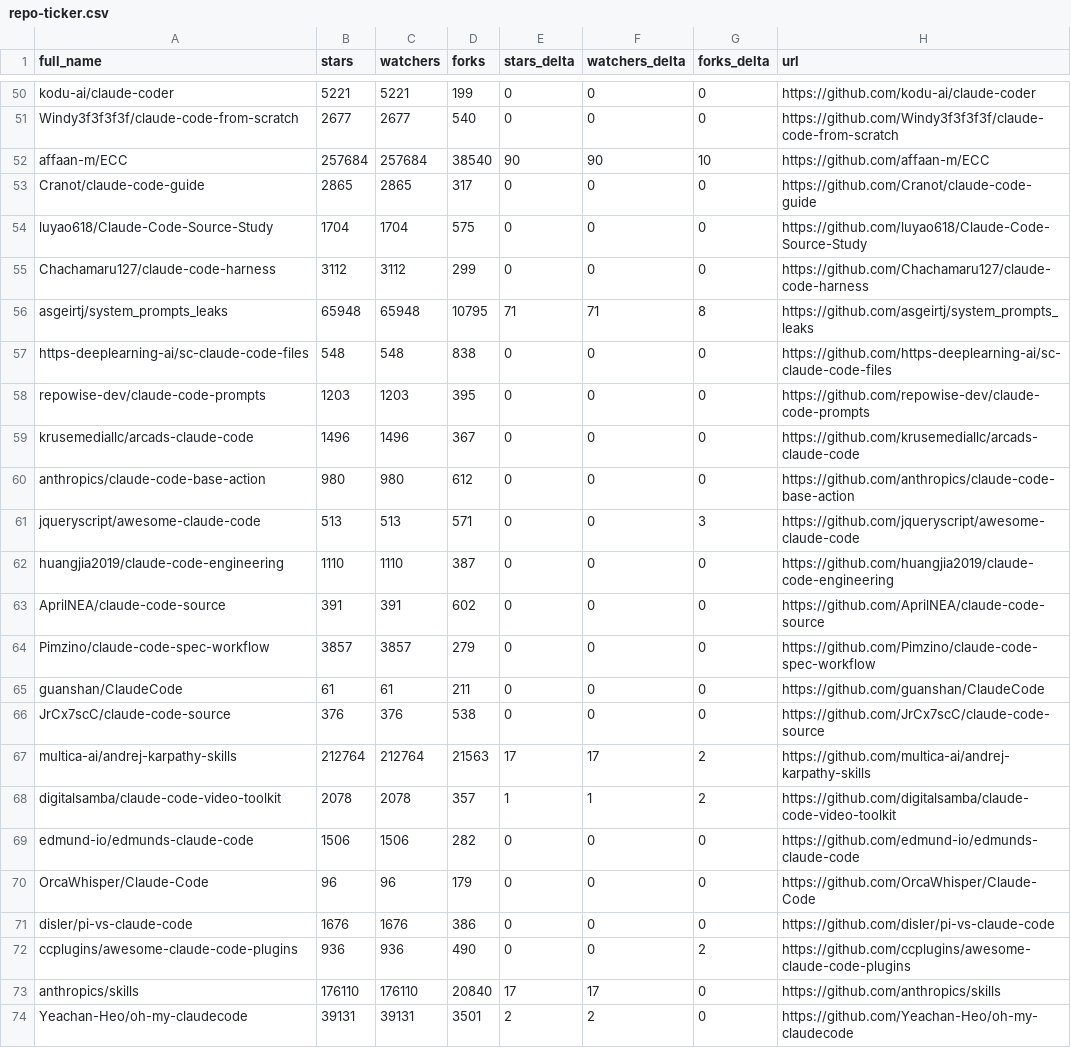
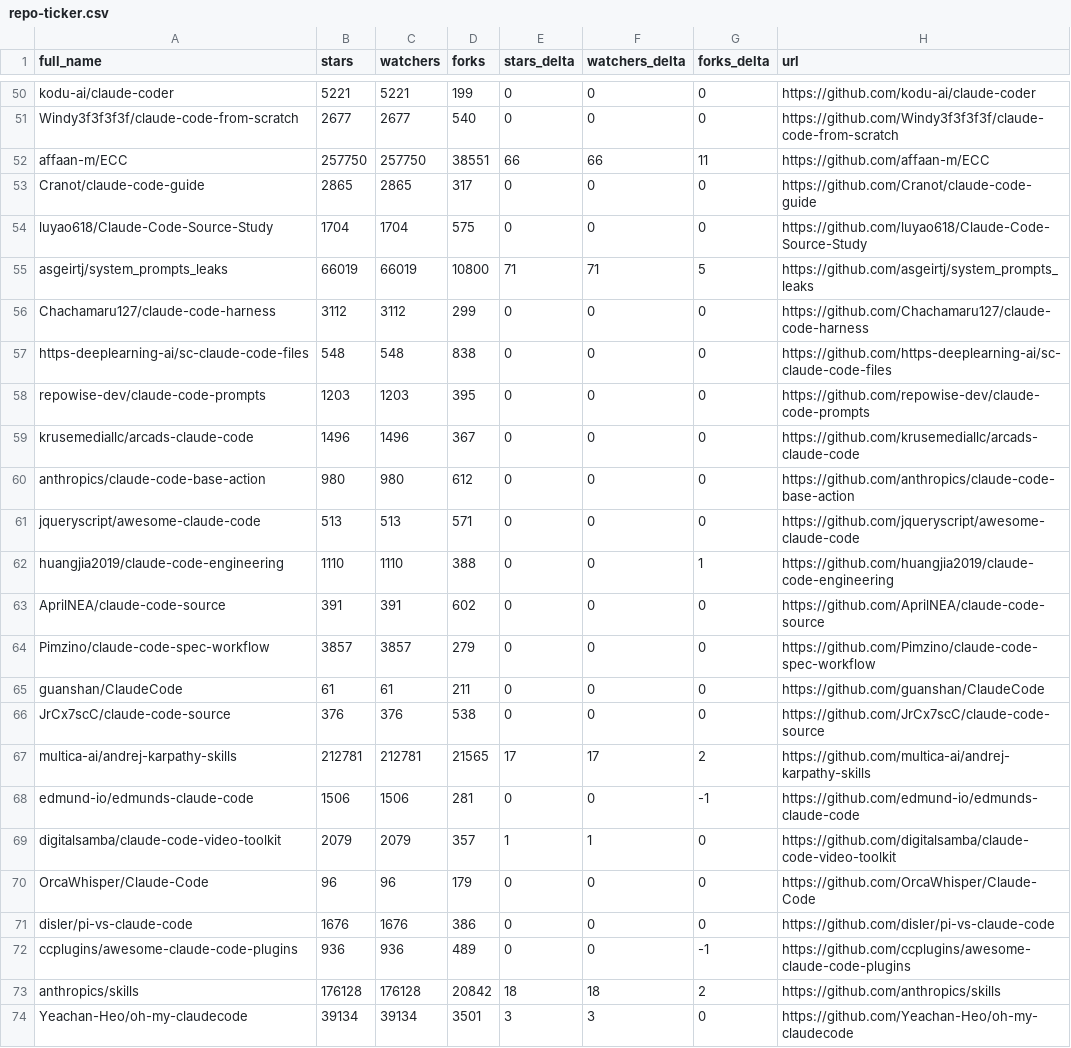
Before and after one commit to g2goose/awesome-claude-code, a CSV file: data/repo-ticker.csv, drawn as a sheet; only a part is shown, gaps mark what is left out; the diff covers the shown part only.

```diff
--- a/data/repo-ticker.csv
+++ b/data/repo-ticker.csv
@@ -51,7 +51,7 @@ kodu-ai/claude-coder,5221,5221,199,0,0,0,https://github.com/kodu-ai/claude-coder
 Windy3f3f3f3f/claude-code-from-scratch,2677,2677,540,0,0,0,https://github.com/Windy3f3f3f3f/claude-code-from-scratch
-affaan-m/ECC,257684,257684,38540,90,90,10,https://github.com/affaan-m/ECC
+affaan-m/ECC,257750,257750,38551,66,66,11,https://github.com/affaan-m/ECC
 Cranot/claude-code-guide,2865,2865,317,0,0,0,https://github.com/Cranot/claude-code-guide
 luyao618/Claude-Code-Source-Study,1704,1704,575,0,0,0,https://github.com/luyao618/Claude-Code-Source-Study
+asgeirtj/system_prompts_leaks,66019,66019,10800,71,71,5,https://github.com/asgeirtj/system_prompts_leaks
 Chachamaru127/claude-code-harness,3112,3112,299,0,0,0,https://github.com/Chachamaru127/claude-code-harness
-asgeirtj/system_prompts_leaks,65948,65948,10795,71,71,8,https://github.com/asgeirtj/system_prompts_leaks
 https-deeplearning-ai/sc-claude-code-files,548,548,838,0,0,0,https://github.com/https-deeplearning-ai/sc-claude-code-files
@@ -60,4 +60,4 @@ krusemediallc/arcads-claude-code,1496,1496,367,0,0,0,https://github.com/krusemed
 anthropics/claude-code-base-action,980,980,612,0,0,0,https://github.com/anthropics/claude-code-base-action
-jqueryscript/awesome-claude-code,513,513,571,0,0,3,https://github.com/jqueryscript/awesome-claude-code
-huangjia2019/claude-code-engineering,1110,1110,387,0,0,0,https://github.com/huangjia2019/claude-code-engineering
+jqueryscript/awesome-claude-code,513,513,571,0,0,0,https://github.com/jqueryscript/awesome-claude-code
+huangjia2019/claude-code-engineering,1110,1110,388,0,0,1,https://github.com/huangjia2019/claude-code-engineering
 AprilNEA/claude-code-source,391,391,602,0,0,0,https://github.com/AprilNEA/claude-code-source
@@ -66,9 +66,9 @@ guanshan/ClaudeCode,61,61,211,0,0,0,https://github.com/guanshan/ClaudeCode
 JrCx7scC/claude-code-source,376,376,538,0,0,0,https://github.com/JrCx7scC/claude-code-source
-multica-ai/andrej-karpathy-skills,212764,212764,21563,17,17,2,https://github.com/multica-ai/andrej-karpathy-skills
-digitalsamba/claude-code-video-toolkit,2078,2078,357,1,1,2,https://github.com/digitalsamba/claude-code-video-toolkit
-edmund-io/edmunds-claude-code,1506,1506,282,0,0,0,https://github.com/edmund-io/edmunds-claude-code
+multica-ai/andrej-karpathy-skills,212781,212781,21565,17,17,2,https://github.com/multica-ai/andrej-karpathy-skills
+edmund-io/edmunds-claude-code,1506,1506,281,0,0,-1,https://github.com/edmund-io/edmunds-claude-code
+digitalsamba/claude-code-video-toolkit,2079,2079,357,1,1,0,https://github.com/digitalsamba/claude-code-video-toolkit
 OrcaWhisper/Claude-Code,96,96,179,0,0,0,https://github.com/OrcaWhisper/Claude-Code
 disler/pi-vs-claude-code,1676,1676,386,0,0,0,https://github.com/disler/pi-vs-claude-code
-ccplugins/awesome-claude-code-plugins,936,936,490,0,0,2,https://github.com/ccplugins/awesome-claude-code-plugins
-anthropics/skills,176110,176110,20840,17,17,0,https://github.com/anthropics/skills
-Yeachan-Heo/oh-my-claudecode,39131,39131,3501,2,2,0,https://github.com/Yeachan-Heo/oh-my-claudecode
+ccplugins/awesome-claude-code-plugins,936,936,489,0,0,-1,https://github.com/ccplugins/awesome-claude-code-plugins
+anthropics/skills,176128,176128,20842,18,18,2,https://github.com/anthropics/skills
+Yeachan-Heo/oh-my-claudecode,39134,39134,3501,3,3,0,https://github.com/Yeachan-Heo/oh-my-claudecode
```
Also changed, not shown: 1 added row, 1 removed row, 2 moved rows and 82 edited cells elsewhere in this file, 4 other files.
